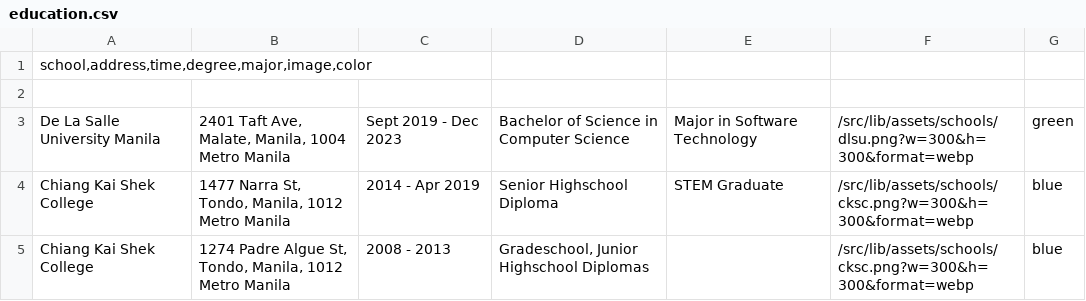
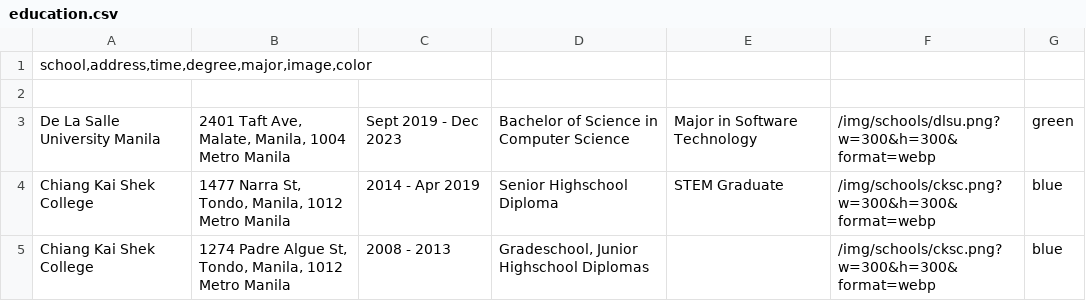
Before and after one commit to stevencastro31/stevencastro31.github.io, a CSV file: src/lib/data/education.csv, drawn as a sheet.

Commit message:
fix: changes in asset directory - moved assets to static folder. - changed download button (now create an external tab).

```diff
--- a/src/lib/data/education.csv
+++ b/src/lib/data/education.csv
@@ -2,4 +2,4 @@ school,address,time,degree,major,image,color
 
-De La Salle University Manila|2401 Taft Ave, Malate, Manila, 1004 Metro Manila|Sept 2019 - Dec 2023|Bachelor of Science in Computer Science|Major in Software Technology|/src/lib/assets/schools/dlsu.png?w=300&h=300&format=webp|green
-Chiang Kai Shek College|1477 Narra St, Tondo, Manila, 1012 Metro Manila|2014 - Apr 2019|Senior Highschool Diploma|STEM Graduate|/src/lib/assets/schools/cksc.png?w=300&h=300&format=webp|blue
-Chiang Kai Shek College|1274 Padre Algue St, Tondo, Manila, 1012 Metro Manila|2008 - 2013|Gradeschool, Junior Highschool Diplomas| |/src/lib/assets/schools/cksc.png?w=300&h=300&format=webp|blue
+De La Salle University Manila|2401 Taft Ave, Malate, Manila, 1004 Metro Manila|Sept 2019 - Dec 2023|Bachelor of Science in Computer Science|Major in Software Technology|/img/schools/dlsu.png?w=300&h=300&format=webp|green
+Chiang Kai Shek College|1477 Narra St, Tondo, Manila, 1012 Metro Manila|2014 - Apr 2019|Senior Highschool Diploma|STEM Graduate|/img/schools/cksc.png?w=300&h=300&format=webp|blue
+Chiang Kai Shek College|1274 Padre Algue St, Tondo, Manila, 1012 Metro Manila|2008 - 2013|Gradeschool, Junior Highschool Diplomas| |/img/schools/cksc.png?w=300&h=300&format=webp|blue
```
Also changed, not shown: src/lib/data/experience.csv, src/lib/data/skills.csv, 14 other files.
